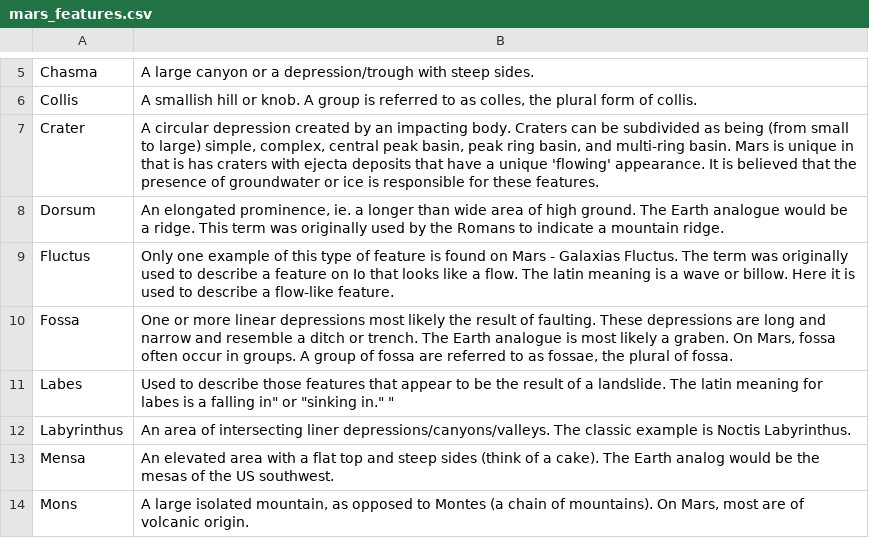
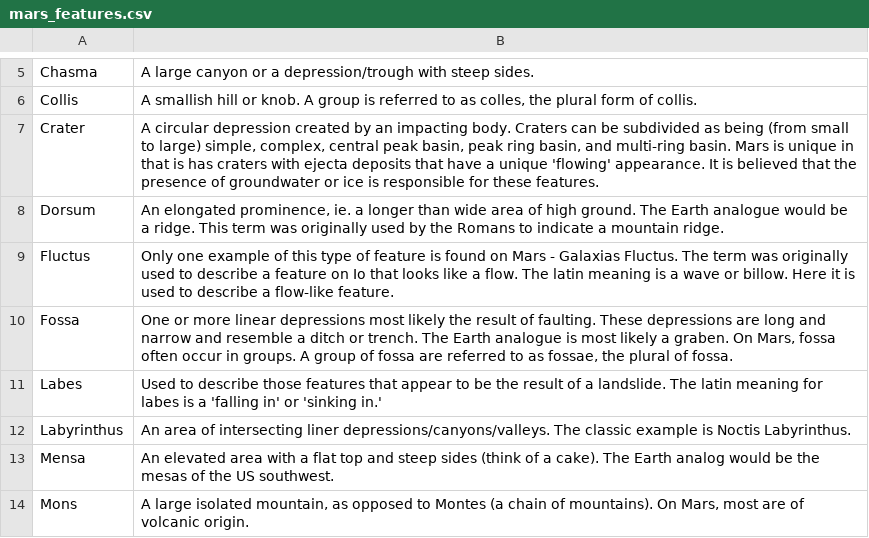
Before and after one commit to burritojustice/mars-map, a CSV file: mars_features.csv, drawn as a sheet; only a part is shown, gaps mark what is left out.

```diff
--- a/mars_features.csv
+++ b/mars_features.csv
@@ -10,3 +10,3 @@
 "Fossa","One or more linear depressions most likely the result of faulting. These depressions are long and narrow and resemble a ditch or trench. The Earth analogue is most likely a graben. On Mars, fossa often occur in groups. A group of fossa are referred to as fossae, the plural of fossa."
-"Labes","Used to describe those features that appear to be the result of a landslide. The latin meaning for labes is a "falling in" or "sinking in." "
+"Labes","Used to describe those features that appear to be the result of a landslide. The latin meaning for labes is a 'falling in' or 'sinking in.' "
 "Labyrinthus","An area of intersecting liner depressions/canyons/valleys. The classic example is Noctis Labyrinthus."
```
